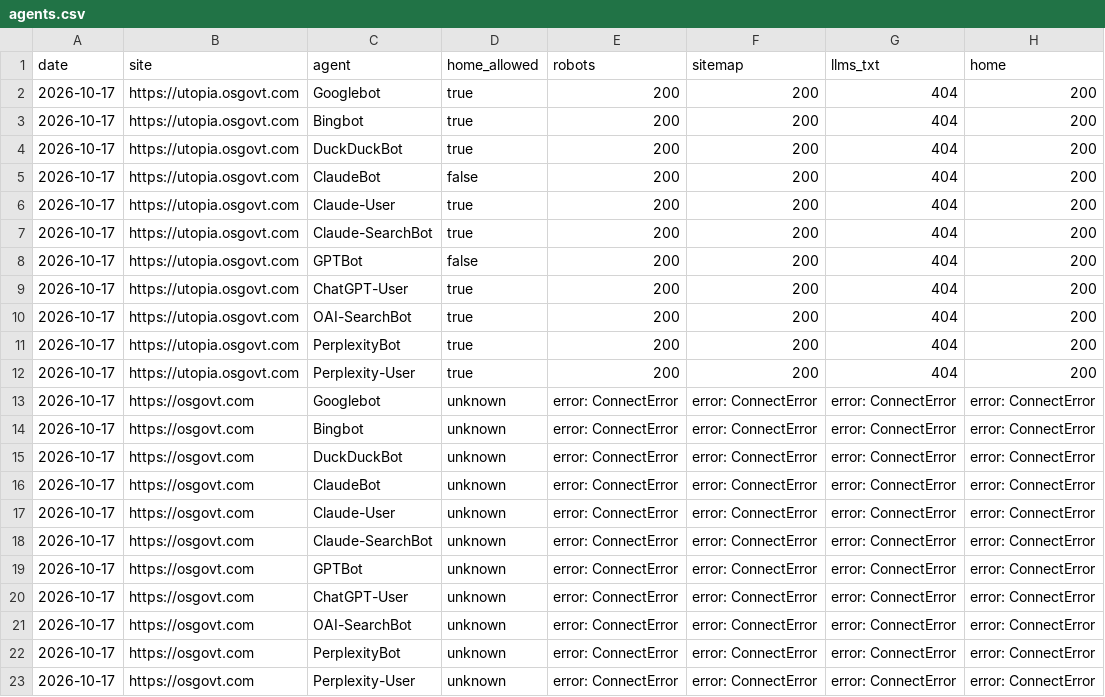
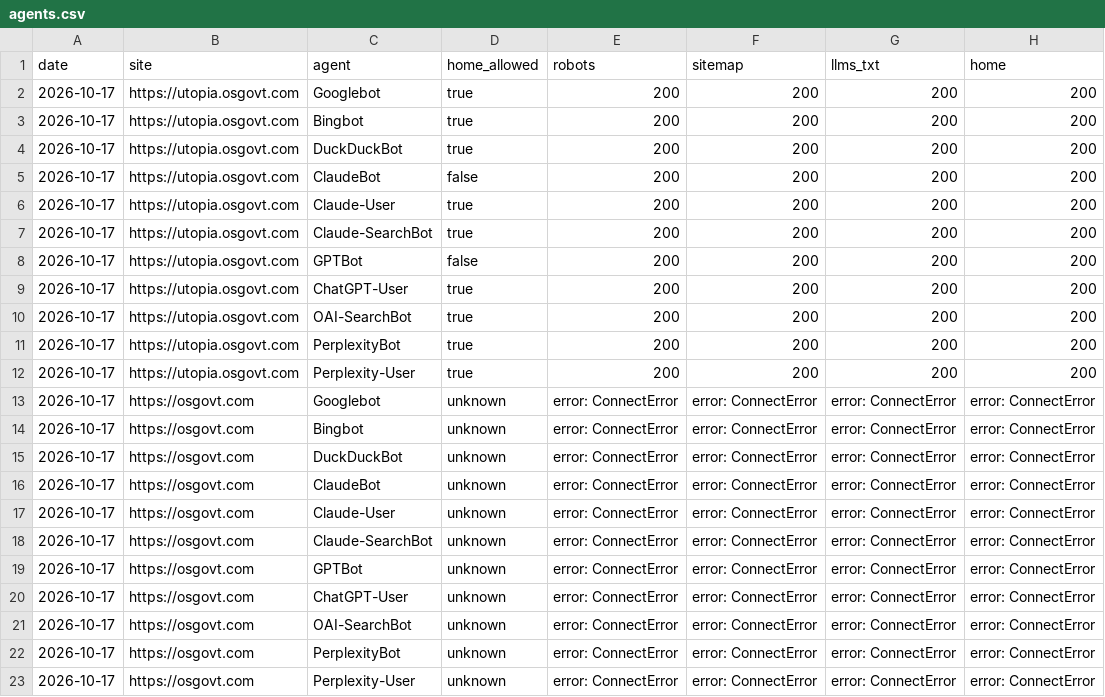
Before and after one commit to OSGovt/open-county-portal, a CSV file: reach/agents.csv, drawn as a sheet.

Commit message:
Reach: weekly measurements 2026-10-17 [skip ci]

```diff
--- a/reach/agents.csv
+++ b/reach/agents.csv
@@ -1,13 +1,13 @@
 date,site,agent,home_allowed,robots,sitemap,llms_txt,home
-2026-10-17,https://utopia.osgovt.com,Googlebot,true,200,200,404,200
-2026-10-17,https://utopia.osgovt.com,Bingbot,true,200,200,404,200
-2026-10-17,https://utopia.osgovt.com,DuckDuckBot,true,200,200,404,200
-2026-10-17,https://utopia.osgovt.com,ClaudeBot,false,200,200,404,200
-2026-10-17,https://utopia.osgovt.com,Claude-User,true,200,200,404,200
-2026-10-17,https://utopia.osgovt.com,Claude-SearchBot,true,200,200,404,200
-2026-10-17,https://utopia.osgovt.com,GPTBot,false,200,200,404,200
-2026-10-17,https://utopia.osgovt.com,ChatGPT-User,true,200,200,404,200
-2026-10-17,https://utopia.osgovt.com,OAI-SearchBot,true,200,200,404,200
-2026-10-17,https://utopia.osgovt.com,PerplexityBot,true,200,200,404,200
-2026-10-17,https://utopia.osgovt.com,Perplexity-User,true,200,200,404,200
+2026-10-17,https://utopia.osgovt.com,Googlebot,true,200,200,200,200
+2026-10-17,https://utopia.osgovt.com,Bingbot,true,200,200,200,200
+2026-10-17,https://utopia.osgovt.com,DuckDuckBot,true,200,200,200,200
+2026-10-17,https://utopia.osgovt.com,ClaudeBot,false,200,200,200,200
+2026-10-17,https://utopia.osgovt.com,Claude-User,true,200,200,200,200
+2026-10-17,https://utopia.osgovt.com,Claude-SearchBot,true,200,200,200,200
+2026-10-17,https://utopia.osgovt.com,GPTBot,false,200,200,200,200
+2026-10-17,https://utopia.osgovt.com,ChatGPT-User,true,200,200,200,200
+2026-10-17,https://utopia.osgovt.com,OAI-SearchBot,true,200,200,200,200
+2026-10-17,https://utopia.osgovt.com,PerplexityBot,true,200,200,200,200
+2026-10-17,https://utopia.osgovt.com,Perplexity-User,true,200,200,200,200
 2026-10-17,https://osgovt.com,Googlebot,unknown,error: ConnectError,error: ConnectError,error: ConnectError,error: ConnectError
```
Also changed, not shown: 1 other file.
